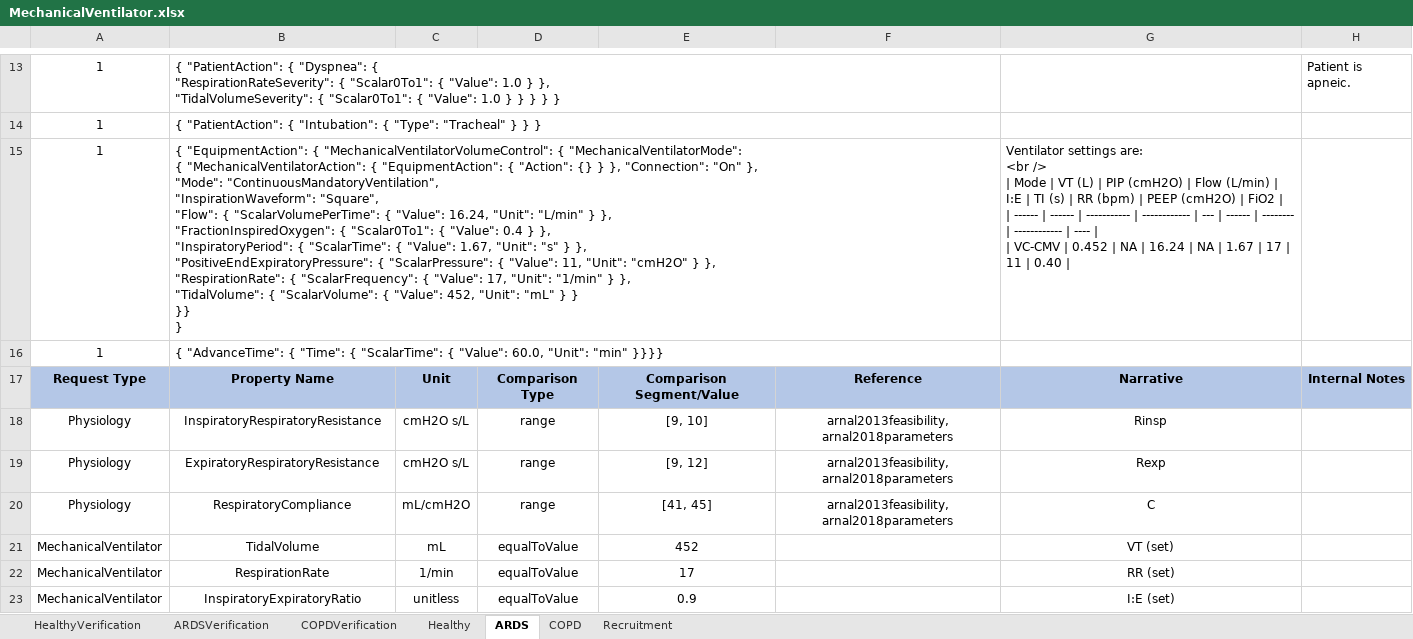
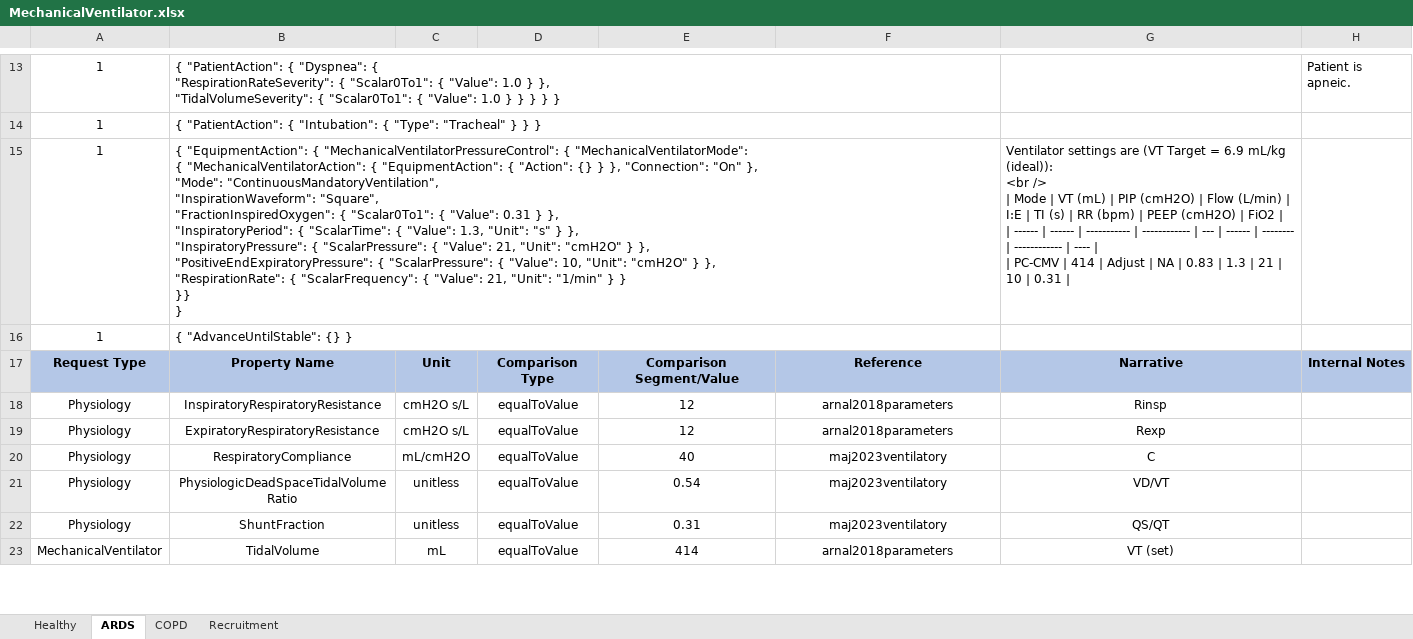
Before and after one commit to easeaico/pulse-go, an Excel workbook: data/human/adult/validation/Scenarios/MechanicalVentilator.xlsx, sheet ARDS, drawn as a sheet; only a part is shown, gaps mark what is left out; values as stored, in another font and other column widths than the file's, no borders; removed rows and columns are numbered as before the commit, all else as after; ↵ is a line break in a cell; the diff covers the shown part only; the diff names each change by its address in the sheet, - before the commit and + after, or states it on an @@ line.

Commit message:
Update mechanical ventilator automated validation.

```diff
--- a/data/human/adult/validation/Scenarios/MechanicalVentilator.xlsx (sheet ARDS)
+++ b/data/human/adult/validation/Scenarios/MechanicalVentilator.xlsx (sheet ARDS)
-sheet tab: HealthyVerification
-sheet tab: ARDSVerification
-sheet tab: COPDVerification
-B15: …"EquipmentAction": { "MechanicalVentilatorVolumeControl": { "MechanicalVentilatorMode": ↵ { "MechanicalVentilatorAction": { "EquipmentAction": { "Action": {} } }, "Connection": "On" }, ↵ "Mode": "ContinuousMandatoryVentilation", ↵ "InspirationWaveform": "Square", ↵ "Flow": { "ScalarVolumePerTime": { "Value": 16.24, "Unit": "L/min" } }, ↵ "FractionInspiredOxygen": { "Scalar0To1": { "Value": 0.4 } }, ↵ "InspiratoryPeriod": { "ScalarTime": { "Value": 1.67, "Unit": "s" } }, ↵ "PositiveEndExpiratoryPressure": { "ScalarPressure": { "Value": 11, "Unit": "cmH2O" } }, ↵ "RespirationRate": { "ScalarFrequency": { "Value": 17, "Unit": "1/min" } }, ↵ "TidalVolume": { "ScalarVolume": { "Value": 452, "Unit": "mL" } }…
+B15: …"EquipmentAction": { "MechanicalVentilatorPressureControl": { "MechanicalVentilatorMode": ↵ { "MechanicalVentilatorAction": { "EquipmentAction": { "Action": {} } }, "Connection": "On" }, ↵ "Mode": "ContinuousMandatoryVentilation", ↵ "InspirationWaveform": "Square", ↵ "FractionInspiredOxygen": { "Scalar0To1": { "Value": 0.31 } }, ↵ "InspiratoryPeriod": { "ScalarTime": { "Value": 1.3, "Unit": "s" } }, ↵ "InspiratoryPressure": { "ScalarPressure": { "Value": 21, "Unit": "cmH2O" } }, ↵ "PositiveEndExpiratoryPressure": { "ScalarPressure": { "Value": 10, "Unit": "cmH2O" } }, ↵ "RespirationRate": { "ScalarFrequency": { "Value": 21, "Unit": "1/min" } }…
-G15: Ventilator settings are: ↵ <br /> ↵ | Mode | VT (L) | PIP (cmH2O) | Flow (L/min) | I:E | TI (s) | RR (bpm) | PEEP (cmH2O) | FiO2 | ↵ | ------ | ------ | ----------- | ------------ | --- | ------ | -------- | ------------ | ---- | ↵ | VC-CMV | 0.452 | NA | 16.24 | NA | 1.67 | 17 | 11 | 0.40 |
+G15: Ventilator settings are (VT Target = 6.9 mL/kg (ideal)): ↵ <br /> ↵ | Mode | VT (mL) | PIP (cmH2O) | Flow (L/min) | I:E | TI (s) | RR (bpm) | PEEP (cmH2O) | FiO2 | ↵ | ------ | ------ | ----------- | ------------ | --- | ------ | -------- | ------------ | ---- | ↵ | PC-CMV | 414 | Adjust | NA | 0.83 | 1.3 | 21 | 10 | 0.31 |
-B16: { "AdvanceTime": { "Time": { "ScalarTime": { "Value": 60.0, "Unit": "min" }}}}
+B16: { "AdvanceUntilStable": {} }
-D18:D20: range
+D18:D20: equalToValue
-E18: [9, 10]
+E18: 12
-F18:F19: arnal2013feasibility, arnal2018parameters
+F18:F19: arnal2018parameters
-E19: [9, 12]
+E19: 12
-E20: [41, 45]
+E20: 40
-F20: arnal2013feasibility, arnal2018parameters
+F20: maj2023ventilatory
+row 21: Physiology | PhysiologicDeadSpaceTidalVolumeRatio | unitless | equalToValue | 0.54 | maj2023ventilatory | VD/VT
+row 22: Physiology | ShuntFraction | unitless | equalToValue | 0.31 | maj2023ventilatory | QS/QT
-E23: 452
+E23: 414
-F23: (empty)
+F23: arnal2018parameters
-row 22: MechanicalVentilator | RespirationRate | 1/min | equalToValue | 17 |  | RR (set)
-row 23: MechanicalVentilator | InspiratoryExpiratoryRatio | unitless | equalToValue | 0.9 |  | I:E (set)
```
Also changed, not shown: 7 added rows, 13 removed rows and 70 edited cells elsewhere in this sheet, sheet COPD, sheet Healthy, sheet Recruitment, data/human/adult/validation/Scenarios/CSTARS/CSTARS.xlsx, 10 other files.
